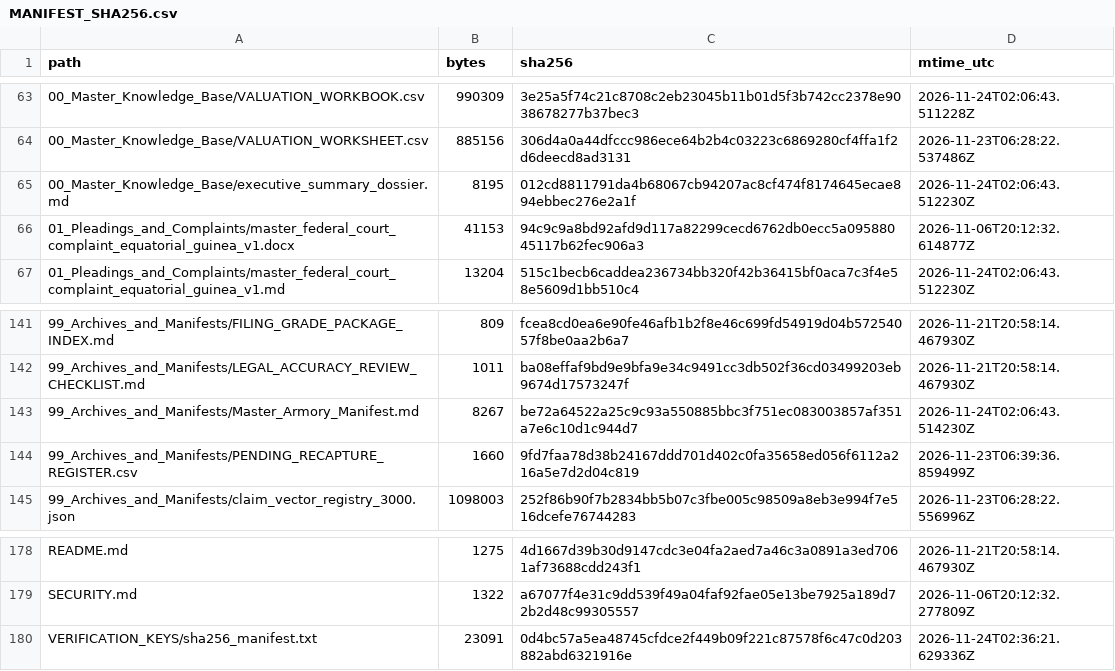
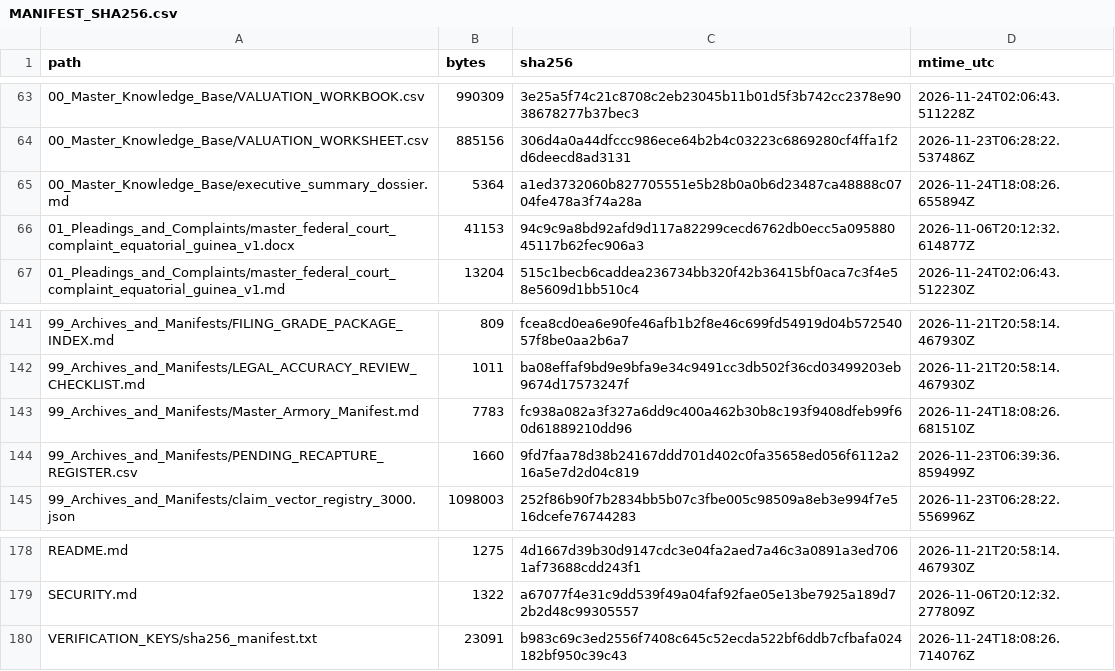
Before and after one commit to GlobalRestitutionAlliance/africa-us-gq-equatorial-guinea-master-litigation, a CSV file: 99_Archives_and_Manifests/MANIFEST_SHA256.csv, drawn as a sheet; only a part is shown, gaps mark what is left out.

Commit message:
REVERTED DUE TO UNPROMPTED MASS J3WFICATED DATA CORRUPTION BY COMPROMISED BIASED LLM/ARTIFICIAL INTELLIGENCE MODELS

```diff
--- a/99_Archives_and_Manifests/MANIFEST_SHA256.csv
+++ b/99_Archives_and_Manifests/MANIFEST_SHA256.csv
@@ -64,3 +64,3 @@ path,bytes,sha256,mtime_utc
 00_Master_Knowledge_Base/VALUATION_WORKSHEET.csv,885156,306d4a0a44dfccc986ece64b2b4c03223c6869280cf4ffa1f2d6deecd8ad3131,2026-11-23T06:28:22.537486Z
-00_Master_Knowledge_Base/executive_summary_dossier.md,8195,012cd8811791da4b68067cb94207ac8cf474f8174645ecae894ebbec276e2a1f,2026-11-24T02:06:43.512230Z
+00_Master_Knowledge_Base/executive_summary_dossier.md,5364,a1ed3732060b827705551e5b28b0a0b6d23487ca48888c0704fe478a3f74a28a,2026-11-24T18:08:26.655894Z
 01_Pleadings_and_Complaints/master_federal_court_complaint_equatorial_guinea_v1.docx,41153,94c9c9a8bd92afd9d117a82299cecd6762db0ecc5a09588045117b62fec906a3,2026-11-06T20:12:32.614877Z
@@ -142,3 +142,3 @@ path,bytes,sha256,mtime_utc
 99_Archives_and_Manifests/LEGAL_ACCURACY_REVIEW_CHECKLIST.md,1011,ba08effaf9bd9e9bfa9e34c9491cc3db502f36cd03499203eb9674d17573247f,2026-11-21T20:58:14.467930Z
-99_Archives_and_Manifests/Master_Armory_Manifest.md,8267,be72a64522a25c9c93a550885bbc3f751ec083003857af351a7e6c10d1c944d7,2026-11-24T02:06:43.514230Z
+99_Archives_and_Manifests/Master_Armory_Manifest.md,7783,fc938a082a3f327a6dd9c400a462b30b8c193f9408dfeb99f60d61889210dd96,2026-11-24T18:08:26.681510Z
 99_Archives_and_Manifests/PENDING_RECAPTURE_REGISTER.csv,1660,9fd7faa78d38b24167ddd701d402c0fa35658ed056f6112a216a5e7d2d04c819,2026-11-23T06:39:36.859499Z
@@ -179,2 +179,2 @@ README.md,1275,4d1667d39b30d9147cdc3e04fa2aed7a46c3a0891a3ed7061af73688cdd243f1,
 SECURITY.md,1322,a67077f4e31c9dd539f49a04faf92fae05e13be7925a189d72b2d48c99305557,2026-11-06T20:12:32.277809Z
-VERIFICATION_KEYS/sha256_manifest.txt,23091,0d4bc57a5ea48745cfdce2f449b09f221c87578f6c47c0d203882abd6321916e,2026-11-24T02:36:21.629336Z
+VERIFICATION_KEYS/sha256_manifest.txt,23091,b983c69c3ed2556f7408c645c52ecda522bf6ddb7cfbafa024182bf950c39c43,2026-11-24T18:08:26.714076Z
```
Also changed, not shown: 3 other files.
